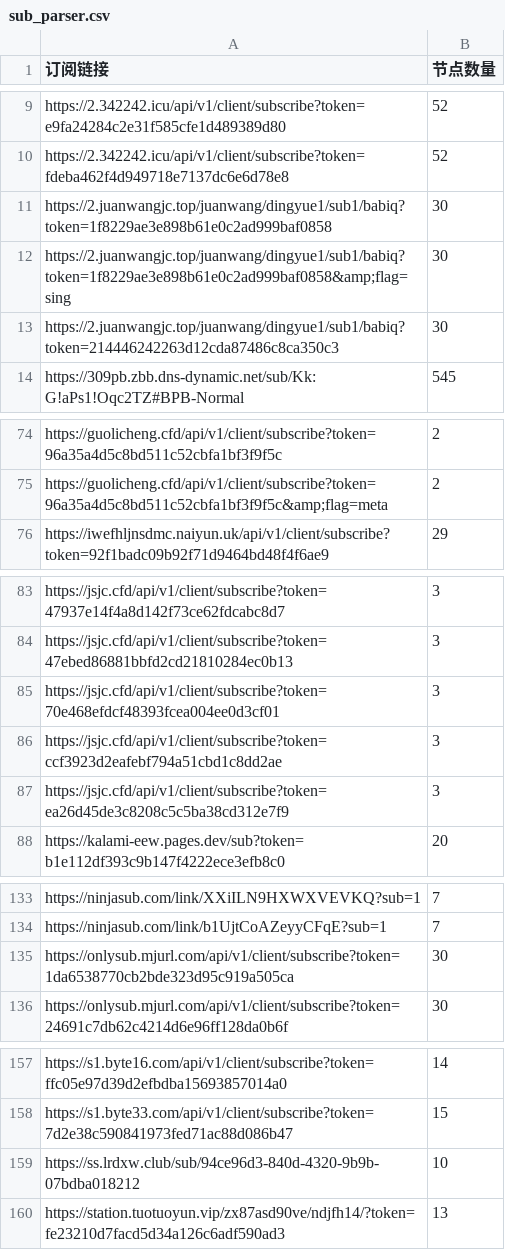
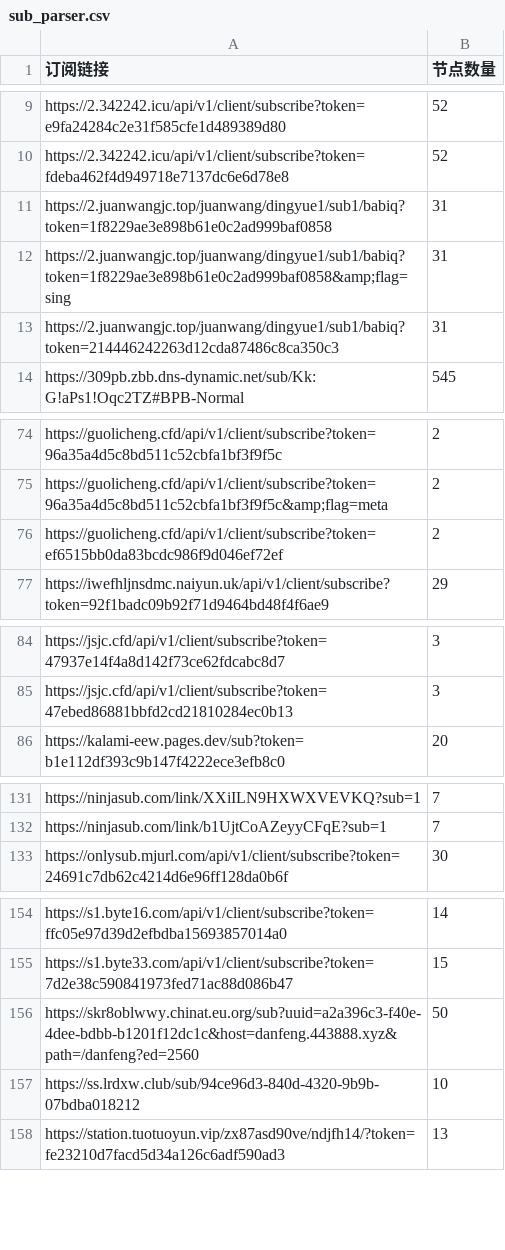
Before and after one commit to ipenwrt/crawler, a CSV file: sub_parser.csv, drawn as a sheet; only a part is shown, gaps mark what is left out; the diff covers the shown part only.

```diff
--- a/sub_parser.csv
+++ b/sub_parser.csv
@@ -10,5 +10,5 @@ https://2.342242.icu/api/v1/client/subscribe?token=e9fa24284c2e31f585cfe1d489389
 https://2.342242.icu/api/v1/client/subscribe?token=fdeba462f4d949718e7137dc6e6d78e8,52
-https://2.juanwangjc.top/juanwang/dingyue1/sub1/babiq?token=1f8229ae3e898b61e0c2ad999baf0858,30
-https://2.juanwangjc.top/juanwang/dingyue1/sub1/babiq?token=1f8229ae3e898b61e0c2ad999baf0858&amp;flag=sing,30
-https://2.juanwangjc.top/juanwang/dingyue1/sub1/babiq?token=214446242263d12cda87486c8ca350c3,30
+https://2.juanwangjc.top/juanwang/dingyue1/sub1/babiq?token=1f8229ae3e898b61e0c2ad999baf0858,31
+https://2.juanwangjc.top/juanwang/dingyue1/sub1/babiq?token=1f8229ae3e898b61e0c2ad999baf0858&amp;flag=sing,31
+https://2.juanwangjc.top/juanwang/dingyue1/sub1/babiq?token=214446242263d12cda87486c8ca350c3,31
 https://309pb.zbb.dns-dynamic.net/sub/Kk:G!aPs1!Oqc2TZ#BPB-Normal,545
@@ -75,2 +75,3 @@ https://guolicheng.cfd/api/v1/client/subscribe?token=96a35a4d5c8bd511c52cbfa1bf3
 https://guolicheng.cfd/api/v1/client/subscribe?token=96a35a4d5c8bd511c52cbfa1bf3f9f5c&amp;flag=meta,2
+https://guolicheng.cfd/api/v1/client/subscribe?token=ef6515bb0da83bcdc986f9d046ef72ef,2
 https://iwefhljnsdmc.naiyun.uk/api/v1/client/subscribe?token=92f1badc09b92f71d9464bd48f4f6ae9,29
@@ -84,5 +85,2 @@ https://jsjc.cfd/api/v1/client/subscribe?token=47937e14f4a8d142f73ce62fdcabc8d7,
 https://jsjc.cfd/api/v1/client/subscribe?token=47ebed86881bbfd2cd21810284ec0b13,3
-https://jsjc.cfd/api/v1/client/subscribe?token=70e468efdcf48393fcea004ee0d3cf01,3
-https://jsjc.cfd/api/v1/client/subscribe?token=ccf3923d2eafebf794a51cbd1c8dd2ae,3
-https://jsjc.cfd/api/v1/client/subscribe?token=ea26d45de3c8208c5c5ba38cd312e7f9,3
 https://kalami-eew.pages.dev/sub?token=b1e112df393c9b147f4222ece3efb8c0,20
@@ -134,3 +132,2 @@ https://ninjasub.com/link/XXiILN9HXWXVEVKQ?sub=1,7
 https://ninjasub.com/link/b1UjtCoAZeyyCFqE?sub=1,7
-https://onlysub.mjurl.com/api/v1/client/subscribe?token=1da6538770cb2bde323d95c919a505ca,30
 https://onlysub.mjurl.com/api/v1/client/subscribe?token=24691c7db62c4214d6e96ff128da0b6f,30
@@ -158,2 +155,3 @@ https://s1.byte16.com/api/v1/client/subscribe?token=ffc05e97d39d2efbdba156938570
 https://s1.byte33.com/api/v1/client/subscribe?token=7d2e38c590841973fed71ac88d086b47,15
+https://skr8oblwwy.chinat.eu.org/sub?uuid=a2a396c3-f40e-4dee-bdbb-b1201f12dc1c&host=danfeng.443888.xyz&path=/danfeng?ed=2560,50
 https://ss.lrdxw.club/sub/94ce96d3-840d-4320-9b9b-07bdba018212,10
```
Also changed, not shown: 2 removed rows and 4 edited cells elsewhere in this file, 3 other files.
